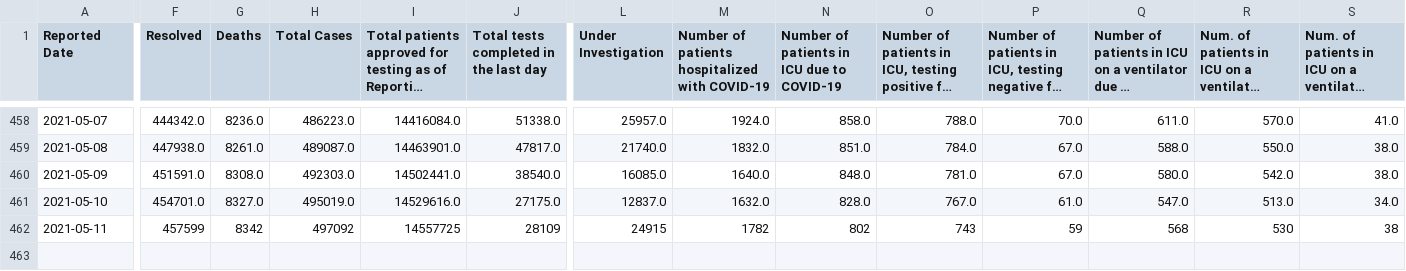
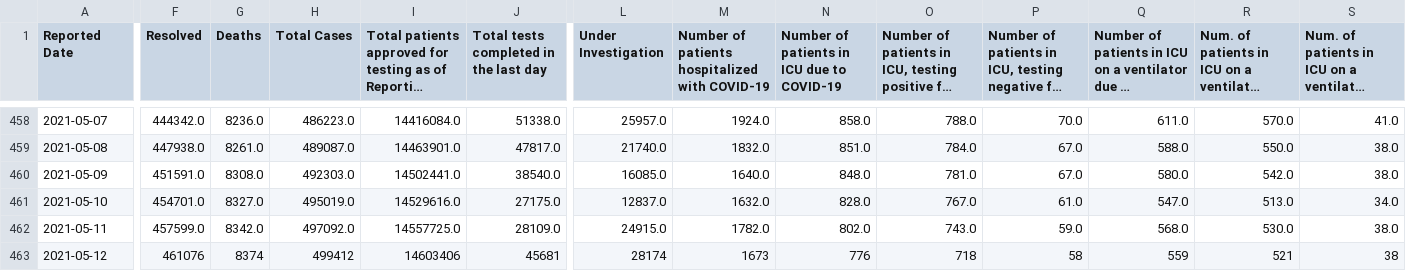
Before and after one commit to Manifaust/ontario-covid-graph, a CSV file: raw_reports/status-of-covid-19-cases-in-ontario.csv, drawn as a sheet; only a part is shown, gaps mark what is left out; long unchanged cells end in …; rows hold the shown columns only; the diff covers the shown part only; the diff names each change by its address in the sheet, - before the commit and + after, or states it on an @@ line.

```diff
--- a/raw_reports/status-of-covid-19-cases-in-ontario.csv
+++ b/raw_reports/status-of-covid-19-cases-in-ontario.csv
-F462 (Resolved): 457599
+F462 (Resolved): 457599.0
-G462 (Deaths): 8342
+G462 (Deaths): 8342.0
-H462 (Total Cases): 497092
+H462 (Total Cases): 497092.0
-I462: 14557725
+I462: 14557725.0
-J462: 28109
+J462: 28109.0
-L462 (Under Investigation): 24915
+L462 (Under Investigation): 24915.0
-M462: 1782
+M462: 1782.0
-N462: 802
+N462: 802.0
-O462: 743
+O462: 743.0
-P462: 59
+P462: 59.0
-Q462: 568
+Q462: 568.0
-R462: 530
+R462: 530.0
-S462: 38
+S462: 38.0
+row 463: 2021-05-12 | 461076 | 8374 | 499412 | 14603406 | 45681 | 28174 | 1673 | 776 | 718 | 58 | 559 | 521 | 38
```
Also changed, not shown: 7 edited cells elsewhere in this file, raw_reports/daily-change-phu.csv, raw_reports/vaccine_doses.csv, 5 other files.
